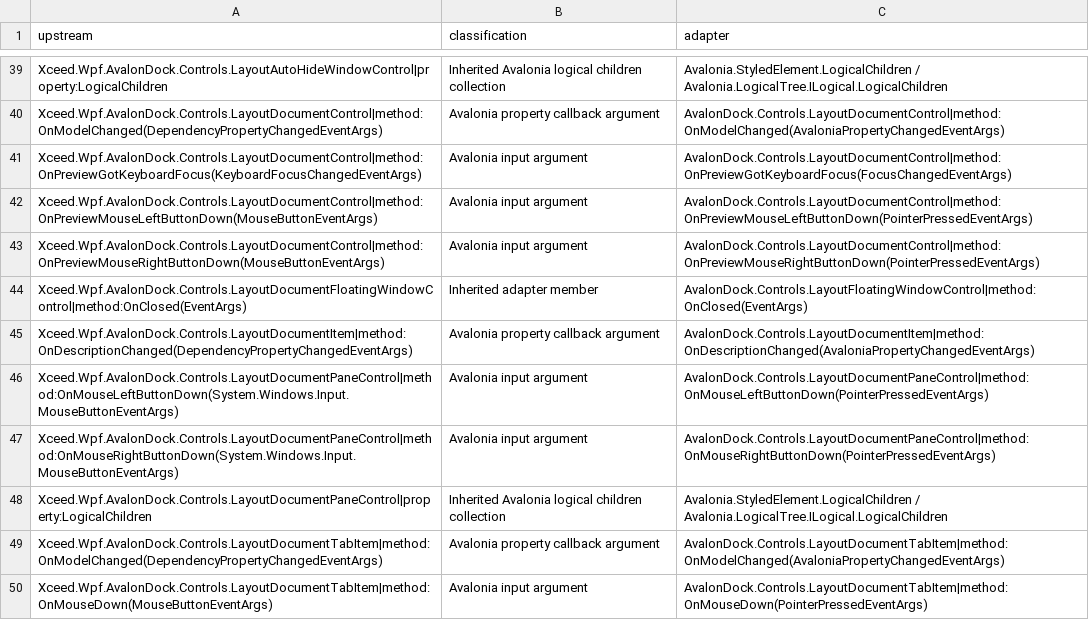
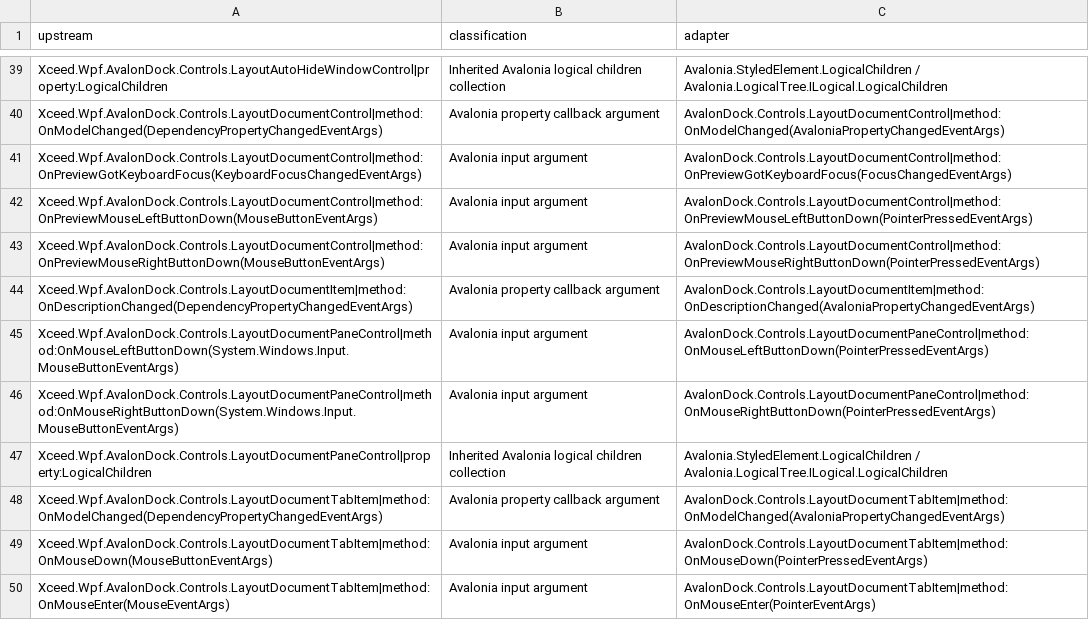
Before and after one commit to wieslawsoltes/Dock, a TSV file: build/AvalonDockApiAudit/portability-review.tsv, drawn as a sheet; only a part is shown, gaps mark what is left out; the shorter side is filled out with more unchanged rows.

Commit message:
Align AvalonDock floating close hooks and cleanup order

```diff
--- a/build/AvalonDockApiAudit/portability-review.tsv
+++ b/build/AvalonDockApiAudit/portability-review.tsv
@@ -43,3 +43,2 @@ Xceed.Wpf.AvalonDock.Controls.LayoutDocumentControl|method:OnPreviewMouseLeftBut
 Xceed.Wpf.AvalonDock.Controls.LayoutDocumentControl|method:OnPreviewMouseRightButtonDown(MouseButtonEventArgs)	Avalonia input argument	AvalonDock.Controls.LayoutDocumentControl|method:OnPreviewMouseRightButtonDown(PointerPressedEventArgs)
-Xceed.Wpf.AvalonDock.Controls.LayoutDocumentFloatingWindowControl|method:OnClosed(EventArgs)	Inherited adapter member	AvalonDock.Controls.LayoutFloatingWindowControl|method:OnClosed(EventArgs)
 Xceed.Wpf.AvalonDock.Controls.LayoutDocumentItem|method:OnDescriptionChanged(DependencyPropertyChangedEventArgs)	Avalonia property callback argument	AvalonDock.Controls.LayoutDocumentItem|method:OnDescriptionChanged(AvaloniaPropertyChangedEventArgs)
```
Also changed, not shown: 13 other files.
